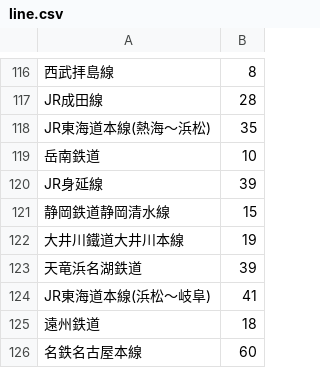
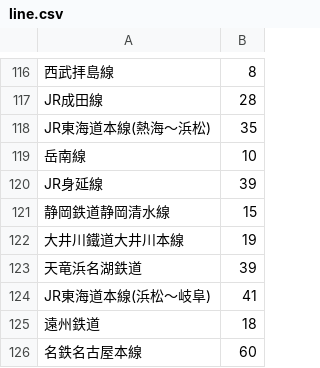
Before and after one commit to Seo-4d696b75/station_database, a CSV file: src/check/line.csv, drawn as a sheet; only a part is shown, gaps mark what is left out.

```diff
--- a/src/check/line.csv
+++ b/src/check/line.csv
@@ -118,3 +118,3 @@ JR成田線,28
 JR東海道本線(熱海～浜松),35
-岳南鉄道,10
+岳南線,10
 JR身延線,39
```
Also changed, not shown: 6 other files.
